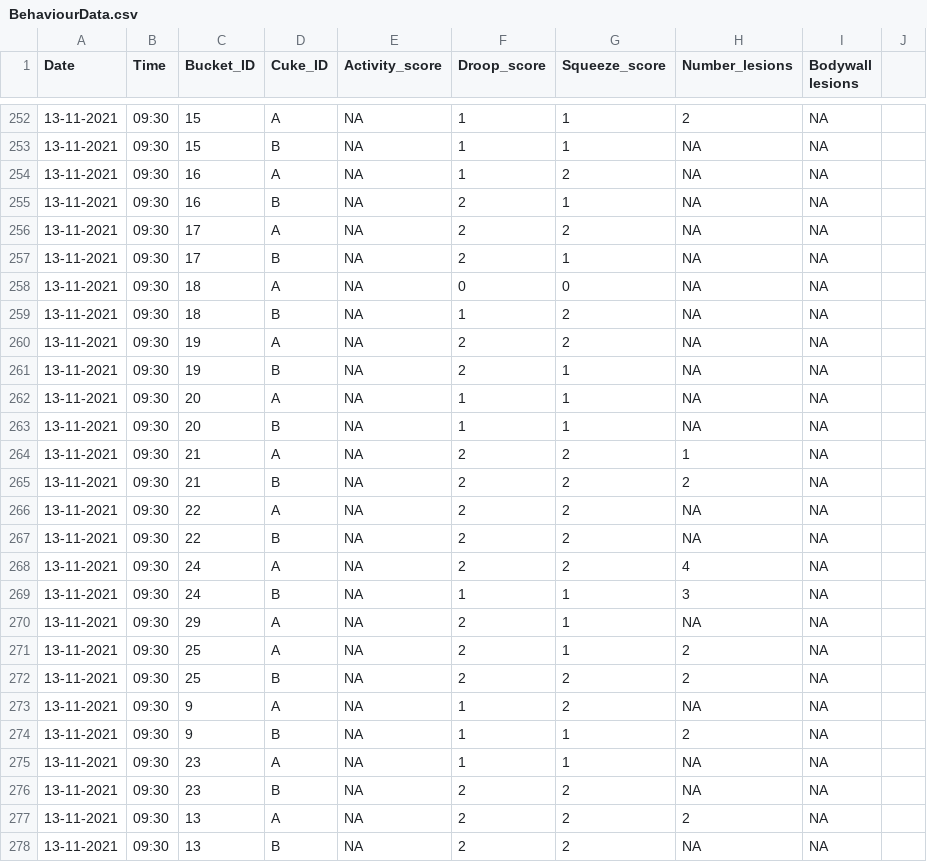
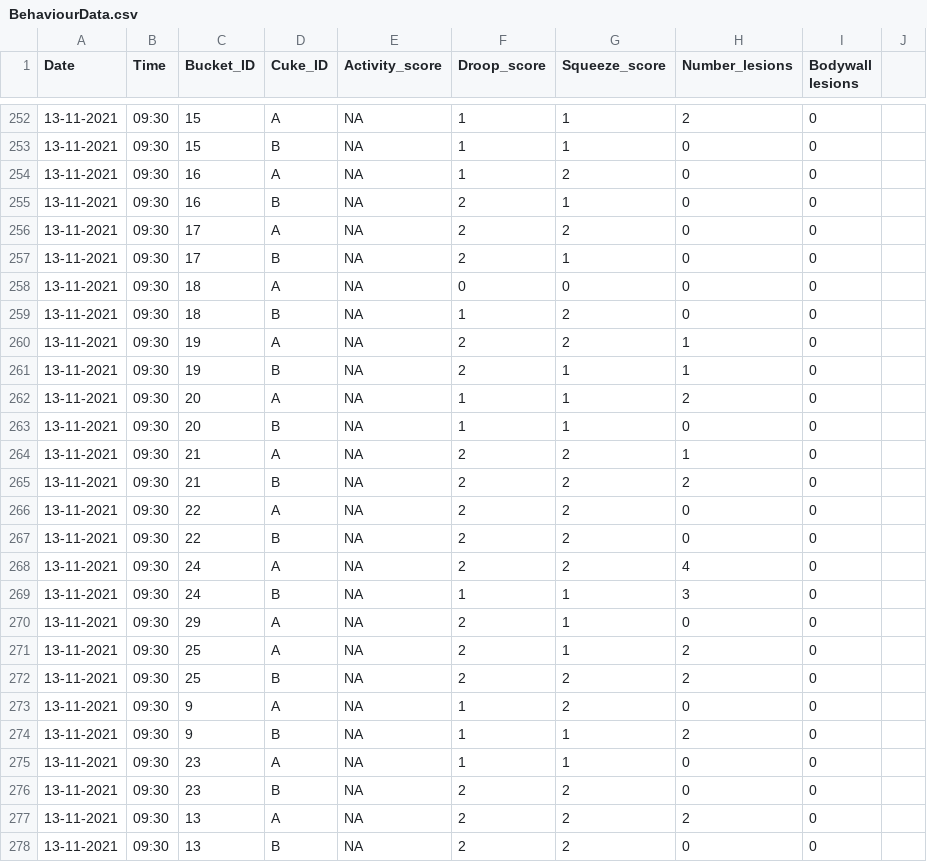
Before and after one commit to declan-taylor/sea_cucumber_wasting, a CSV file: data/BehaviourData.csv, drawn as a sheet; only a part is shown, gaps mark what is left out; the diff covers the shown part only.

```diff
--- a/data/BehaviourData.csv
+++ b/data/BehaviourData.csv
@@ -252,27 +252,27 @@
-13-11-2021,09:30,15,A,NA,1,1,2,NA,
-13-11-2021,09:30,15,B,NA,1,1,NA,NA,
-13-11-2021,09:30,16,A,NA,1,2,NA,NA,
-13-11-2021,09:30,16,B,NA,2,1,NA,NA,
-13-11-2021,09:30,17,A,NA,2,2,NA,NA,
-13-11-2021,09:30,17,B,NA,2,1,NA,NA,
-13-11-2021,09:30,18,A,NA,0,0,NA,NA,
-13-11-2021,09:30,18,B,NA,1,2,NA,NA,
-13-11-2021,09:30,19,A,NA,2,2,NA,NA,
-13-11-2021,09:30,19,B,NA,2,1,NA,NA,
-13-11-2021,09:30,20,A,NA,1,1,NA,NA,
-13-11-2021,09:30,20,B,NA,1,1,NA,NA,
-13-11-2021,09:30,21,A,NA,2,2,1,NA,
-13-11-2021,09:30,21,B,NA,2,2,2,NA,
-13-11-2021,09:30,22,A,NA,2,2,NA,NA,
-13-11-2021,09:30,22,B,NA,2,2,NA,NA,
-13-11-2021,09:30,24,A,NA,2,2,4,NA,
-13-11-2021,09:30,24,B,NA,1,1,3,NA,
-13-11-2021,09:30,29,A,NA,2,1,NA,NA,
-13-11-2021,09:30,25,A,NA,2,1,2,NA,
-13-11-2021,09:30,25,B,NA,2,2,2,NA,
-13-11-2021,09:30,9,A,NA,1,2,NA,NA,
-13-11-2021,09:30,9,B,NA,1,1,2,NA,
-13-11-2021,09:30,23,A,NA,1,1,NA,NA,
-13-11-2021,09:30,23,B,NA,2,2,NA,NA,
-13-11-2021,09:30,13,A,NA,2,2,2,NA,
-13-11-2021,09:30,13,B,NA,2,2,NA,NA,
+13-11-2021,09:30,15,A,NA,1,1,2,0,,
+13-11-2021,09:30,15,B,NA,1,1,0,0,,
+13-11-2021,09:30,16,A,NA,1,2,0,0,,
+13-11-2021,09:30,16,B,NA,2,1,0,0,,
+13-11-2021,09:30,17,A,NA,2,2,0,0,,
+13-11-2021,09:30,17,B,NA,2,1,0,0,,
+13-11-2021,09:30,18,A,NA,0,0,0,0,,
+13-11-2021,09:30,18,B,NA,1,2,0,0,,
+13-11-2021,09:30,19,A,NA,2,2,1,0,,
+13-11-2021,09:30,19,B,NA,2,1,1,0,,
+13-11-2021,09:30,20,A,NA,1,1,2,0,,
+13-11-2021,09:30,20,B,NA,1,1,0,0,,
+13-11-2021,09:30,21,A,NA,2,2,1,0,,
+13-11-2021,09:30,21,B,NA,2,2,2,0,,
+13-11-2021,09:30,22,A,NA,2,2,0,0,,
+13-11-2021,09:30,22,B,NA,2,2,0,0,,
+13-11-2021,09:30,24,A,NA,2,2,4,0,,
+13-11-2021,09:30,24,B,NA,1,1,3,0,,
+13-11-2021,09:30,29,A,NA,2,1,0,0,,
+13-11-2021,09:30,25,A,NA,2,1,2,0,,
+13-11-2021,09:30,25,B,NA,2,2,2,0,,
+13-11-2021,09:30,9,A,NA,1,2,0,0,,
+13-11-2021,09:30,9,B,NA,1,1,2,0,,
+13-11-2021,09:30,23,A,NA,1,1,0,0,,
+13-11-2021,09:30,23,B,NA,2,2,0,0,,
+13-11-2021,09:30,13,A,NA,2,2,2,0,,
+13-11-2021,09:30,13,B,NA,2,2,0,0,,
```
Also changed, not shown: 59 edited cells elsewhere in this file, data/DailyLog.csv, 1 other file.
